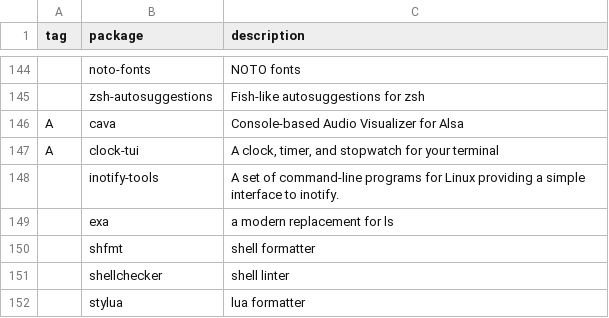
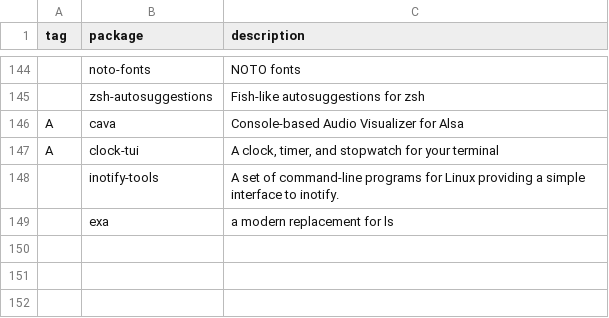
Before and after one commit to mrkatebzadeh/Siarch, a CSV file: packages/packs.csv, drawn as a sheet; only a part is shown, gaps mark what is left out; the diff names each change by its address in the sheet, - before the commit and + after, or states it on an @@ line.

Commit message:
No need to install from package manager. Mason will handle linters and formatters.

```diff
--- a/packages/packs.csv
+++ b/packages/packs.csv
-row 150:  | shfmt | shell formatter
-row 151:  | shellchecker | shell linter
-row 152:  | stylua | lua formatter
```
